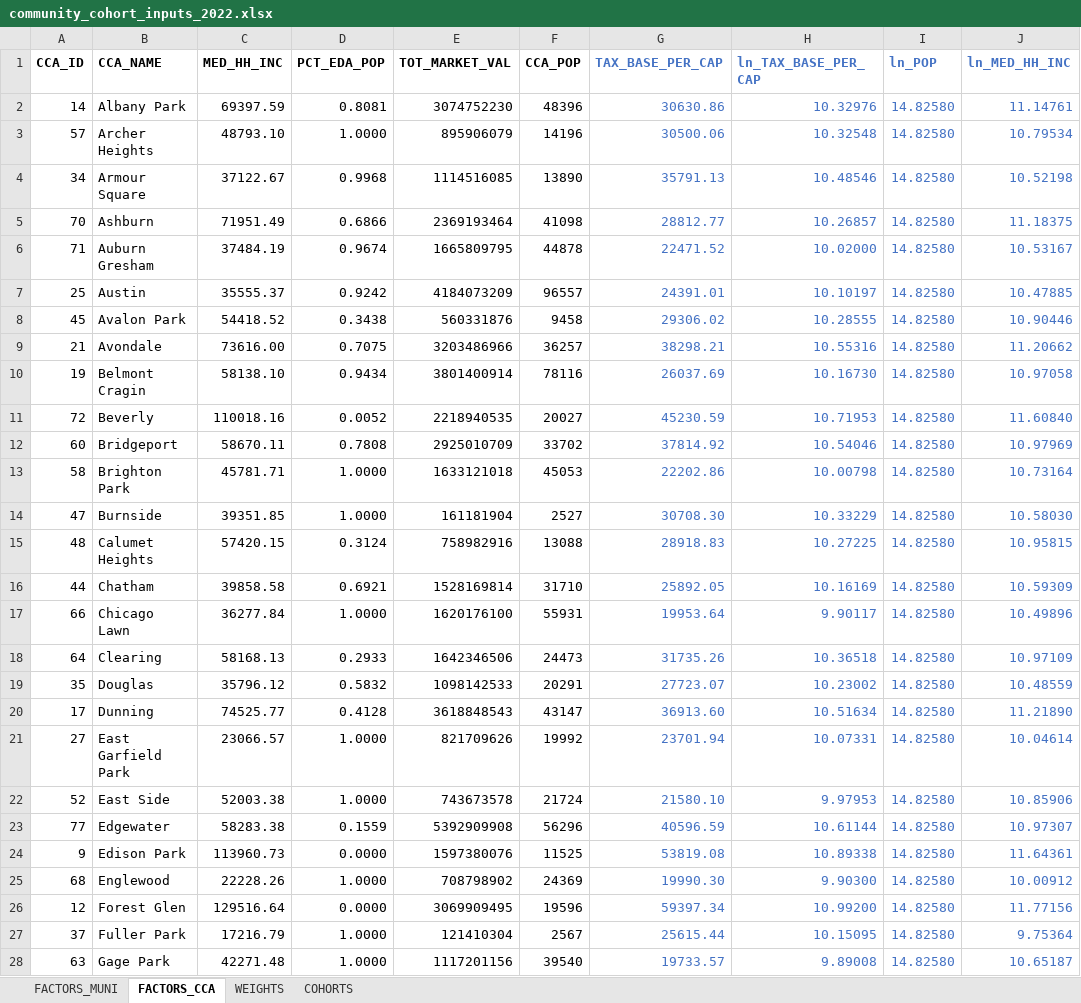
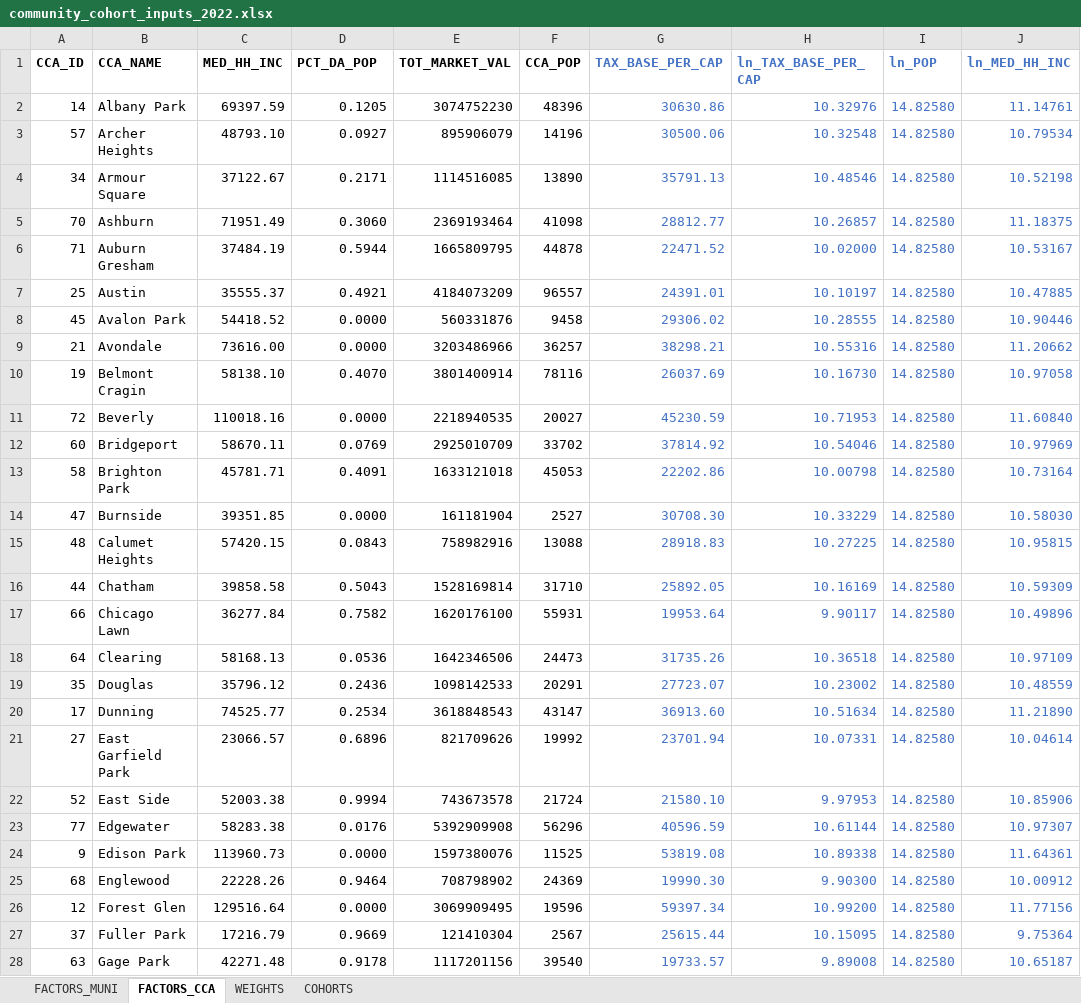
Before and after one commit to CMAP-REPOS/community-cohort-tool, an Excel workbook: input/community_cohort_inputs_2022.xlsx, sheet FACTORS_CCA, drawn as a sheet; only a part is shown; values as stored, in another font and other column widths than the file's, no borders; the diff covers the shown part only; the diff names each change by its address in the sheet, - before the commit and + after, or states it on an @@ line.

Commit message:
Update input files with draft "% in DAs" factor data

```diff
--- a/input/community_cohort_inputs_2022.xlsx (sheet FACTORS_CCA)
+++ b/input/community_cohort_inputs_2022.xlsx (sheet FACTORS_CCA)
-D1: PCT_EDA_POP
+D1: PCT_DA_POP
-D2 (PCT_DA_POP): 0.8081
+D2 (PCT_DA_POP): 0.1205
-D3 (PCT_DA_POP): 1.0000
+D3 (PCT_DA_POP): 0.0927
-D4 (PCT_DA_POP): 0.9968
+D4 (PCT_DA_POP): 0.2171
-D5 (PCT_DA_POP): 0.6866
+D5 (PCT_DA_POP): 0.3060
-D6 (PCT_DA_POP): 0.9674
+D6 (PCT_DA_POP): 0.5944
-D7 (PCT_DA_POP): 0.9242
+D7 (PCT_DA_POP): 0.4921
-D8 (PCT_DA_POP): 0.3438
+D8 (PCT_DA_POP): 0.0000
-D9 (PCT_DA_POP): 0.7075
+D9 (PCT_DA_POP): 0.0000
-D10 (PCT_DA_POP): 0.9434
+D10 (PCT_DA_POP): 0.4070
-D11 (PCT_DA_POP): 0.0052
+D11 (PCT_DA_POP): 0.0000
-D12 (PCT_DA_POP): 0.7808
+D12 (PCT_DA_POP): 0.0769
-D13 (PCT_DA_POP): 1.0000
+D13 (PCT_DA_POP): 0.4091
-D14 (PCT_DA_POP): 1.0000
+D14 (PCT_DA_POP): 0.0000
-D15 (PCT_DA_POP): 0.3124
+D15 (PCT_DA_POP): 0.0843
-D16 (PCT_DA_POP): 0.6921
+D16 (PCT_DA_POP): 0.5043
-D17 (PCT_DA_POP): 1.0000
+D17 (PCT_DA_POP): 0.7582
-D18 (PCT_DA_POP): 0.2933
+D18 (PCT_DA_POP): 0.0536
-D19 (PCT_DA_POP): 0.5832
+D19 (PCT_DA_POP): 0.2436
-D20 (PCT_DA_POP): 0.4128
+D20 (PCT_DA_POP): 0.2534
-D21 (PCT_DA_POP): 1.0000
+D21 (PCT_DA_POP): 0.6896
-D22 (PCT_DA_POP): 1.0000
+D22 (PCT_DA_POP): 0.9994
-D23 (PCT_DA_POP): 0.1559
+D23 (PCT_DA_POP): 0.0176
-D25 (PCT_DA_POP): 1.0000
+D25 (PCT_DA_POP): 0.9464
-D27 (PCT_DA_POP): 1.0000
+D27 (PCT_DA_POP): 0.9669
-D28 (PCT_DA_POP): 1.0000
+D28 (PCT_DA_POP): 0.9178
```
Also changed, not shown: 1 added row, 1 removed row and 38 edited cells elsewhere in this sheet, sheet FACTORS_MUNI, sheet WEIGHTS, formulas that keep their value, input/community_cohort_inputs_2023.xlsx, input/community_cohort_inputs_2024.xlsx.
